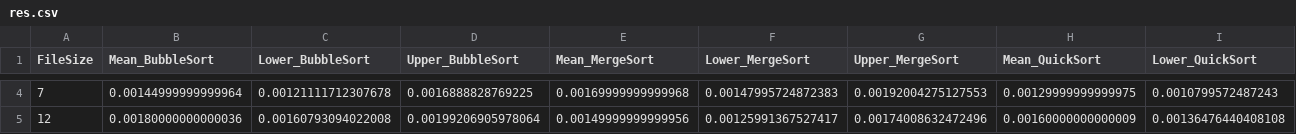
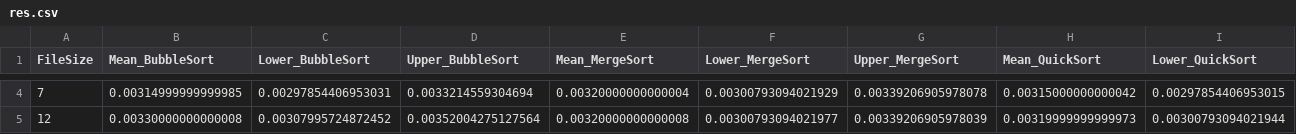
Before and after one commit to zbingl/SortingAlgorithms, a CSV file: res.csv, drawn as a sheet; only a part is shown, gaps mark what is left out; the diff covers the shown part only; the diff names each change by its address in the sheet, - before the commit and + after, or states it on an @@ line.

```diff
--- a/res.csv
+++ b/res.csv
-B4 (Mean_BubbleSort): 0.00144999999999964
+B4 (Mean_BubbleSort): 0.00314999999999985
-C4 (Lower_BubbleSort): 0.00121111712307678
+C4 (Lower_BubbleSort): 0.00297854406953031
-D4 (Upper_BubbleSort): 0.0016888828769225
+D4 (Upper_BubbleSort): 0.0033214559304694
-E4 (Mean_MergeSort): 0.00169999999999968
+E4 (Mean_MergeSort): 0.00320000000000004
-F4 (Lower_MergeSort): 0.00147995724872383
+F4 (Lower_MergeSort): 0.00300793094021929
-G4 (Upper_MergeSort): 0.00192004275127553
+G4 (Upper_MergeSort): 0.00339206905978078
-H4 (Mean_QuickSort): 0.00129999999999975
+H4 (Mean_QuickSort): 0.00315000000000042
-I4 (Lower_QuickSort): 0.0010799572487243
+I4 (Lower_QuickSort): 0.00297854406953015
-B5 (Mean_BubbleSort): 0.00180000000000036
+B5 (Mean_BubbleSort): 0.00330000000000008
-C5 (Lower_BubbleSort): 0.00160793094022008
+C5 (Lower_BubbleSort): 0.00307995724872452
-D5 (Upper_BubbleSort): 0.00199206905978064
+D5 (Upper_BubbleSort): 0.00352004275127564
-E5 (Mean_MergeSort): 0.00149999999999956
+E5 (Mean_MergeSort): 0.00320000000000008
-F5 (Lower_MergeSort): 0.00125991367527417
+F5 (Lower_MergeSort): 0.00300793094021977
-G5 (Upper_MergeSort): 0.00174008632472496
+G5 (Upper_MergeSort): 0.00339206905978039
-H5 (Mean_QuickSort): 0.00160000000000009
+H5 (Mean_QuickSort): 0.00319999999999973
-I5 (Lower_QuickSort): 0.00136476440408108
+I5 (Lower_QuickSort): 0.00300793094021944
```
Also changed, not shown: 149 edited cells elsewhere in this file, 18 other files.
